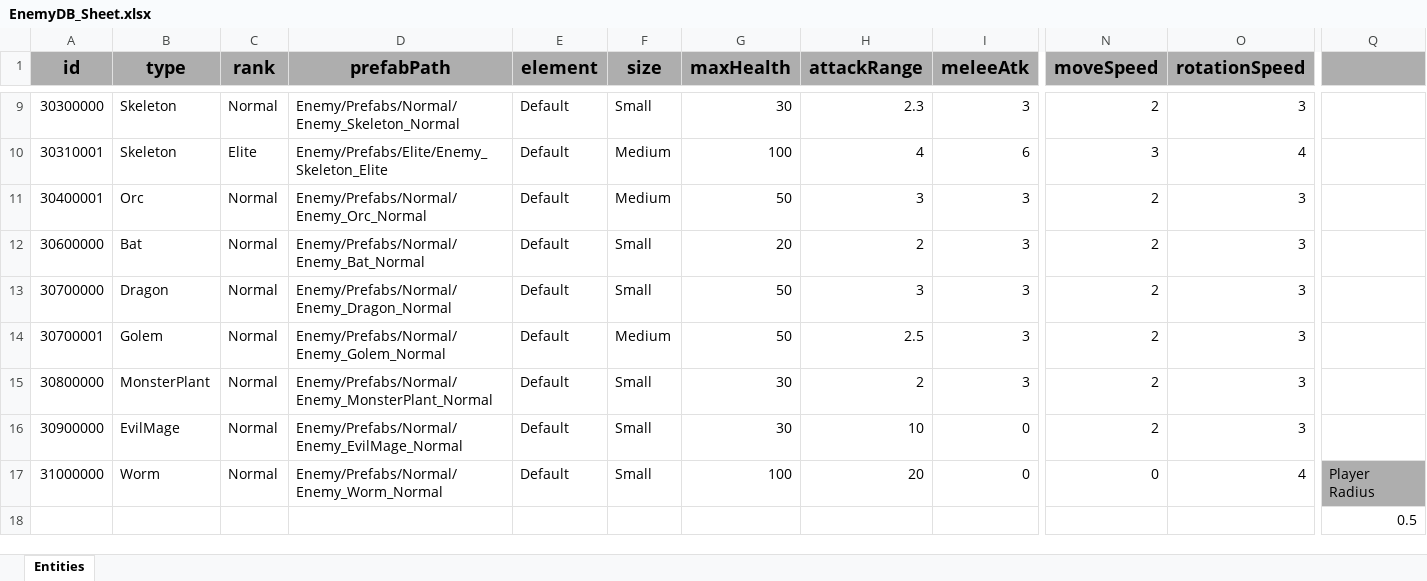
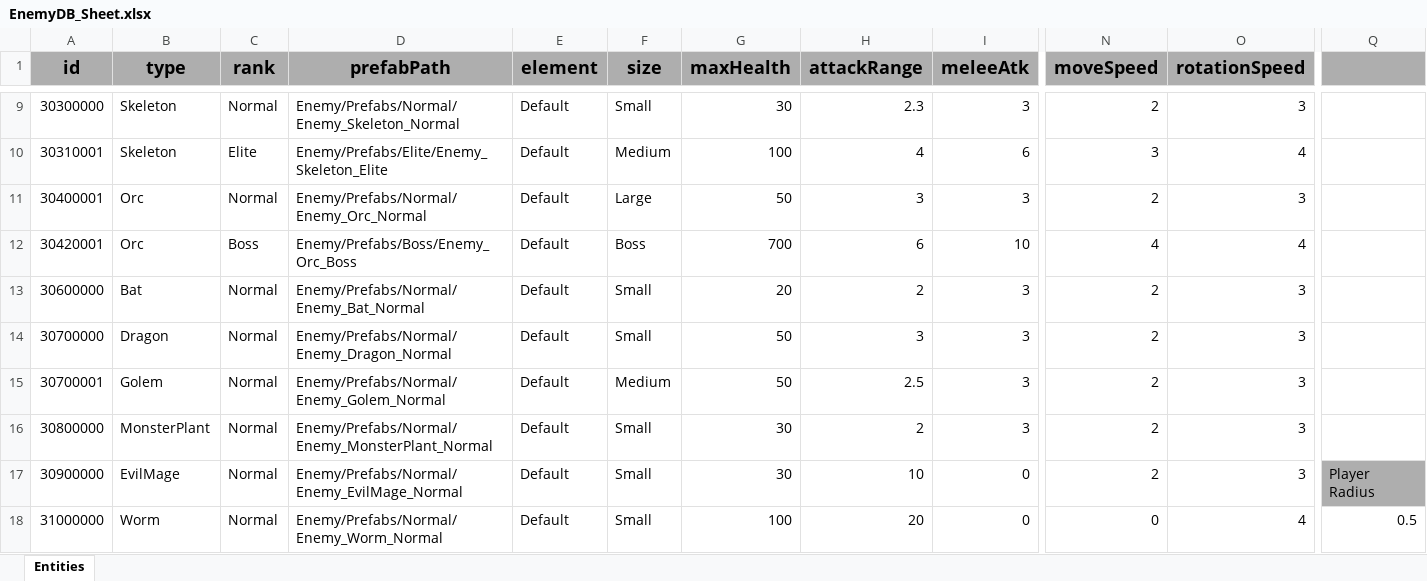
Before and after one commit to GGB97/Sisyphus_Mirror, an Excel workbook: Assets/Excel/Enemy/EnemyDB_Sheet.xlsx, sheet Entities, drawn as a sheet; only a part is shown, gaps mark what is left out; values as stored, in another font and other column widths than the file's, no borders; removed rows and columns are numbered as before the commit, all else as after; rows hold the shown columns only; the diff names each change by its address in the sheet, - before the commit and + after, or states it on an @@ line.

```diff
--- a/Assets/Excel/Enemy/EnemyDB_Sheet.xlsx (sheet Entities)
+++ b/Assets/Excel/Enemy/EnemyDB_Sheet.xlsx (sheet Entities)
-F11 (size): Medium
+F11 (size): Large
+row 12: 30420001 | Orc | Boss | Enemy/Prefabs/Boss/Enemy_Orc_Boss | Default | Boss | 700 | 6 | 10 | 4 | 4
-Q17: (empty)
+Q17: Player Radius
-Q17 fill: none
+Q17 fill: #AEAEAE
-Q18: Player Radius
+Q18: 0.5
-Q18 fill: #AEAEAE
+Q18 fill: none
-row 18:  |  |  |  |  |  |  |  |  |  |  | 0.5
```
Also changed, not shown: 43 other files.
